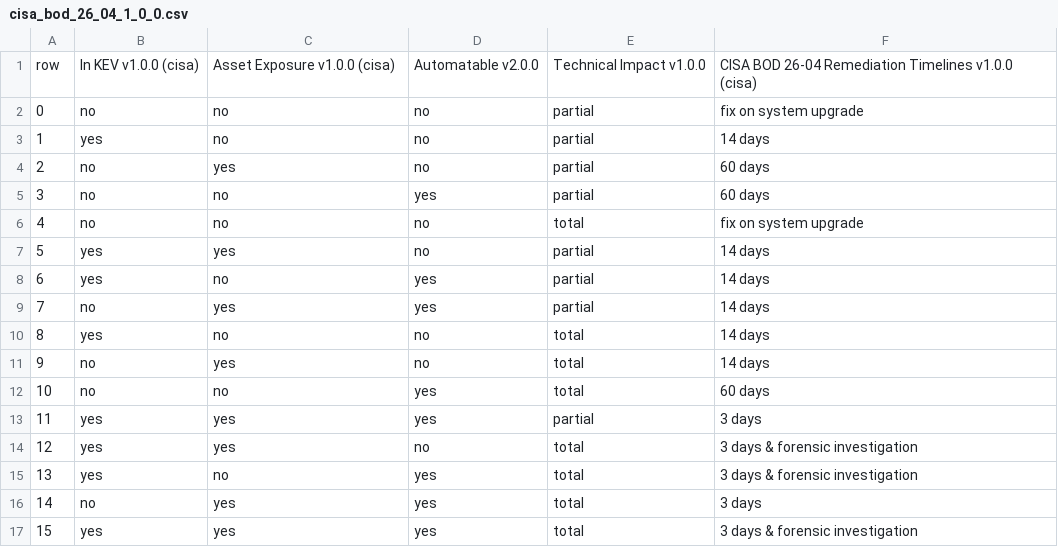
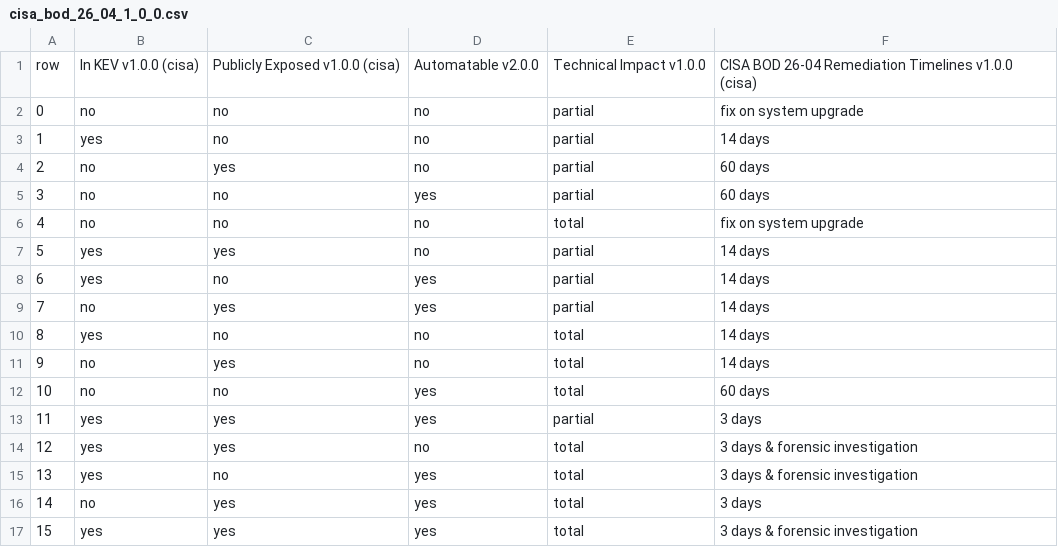
Before and after one commit to CERTCC/SSVC, a CSV file: data/csv/cisa/cisa_bod_26_04_1_0_0.csv, drawn as a sheet.

Commit message:
add cisa doc

```diff
--- a/data/csv/cisa/cisa_bod_26_04_1_0_0.csv
+++ b/data/csv/cisa/cisa_bod_26_04_1_0_0.csv
@@ -1,2 +1,2 @@
-row,In KEV v1.0.0 (cisa),Asset Exposure v1.0.0 (cisa),Automatable v2.0.0,Technical Impact v1.0.0,CISA BOD 26-04 Remediation Timelines v1.0.0 (cisa)
+row,In KEV v1.0.0 (cisa),Publicly Exposed v1.0.0 (cisa),Automatable v2.0.0,Technical Impact v1.0.0,CISA BOD 26-04 Remediation Timelines v1.0.0 (cisa)
 0,no,no,no,partial,fix on system upgrade
```
Also changed, not shown: 5 other files.
